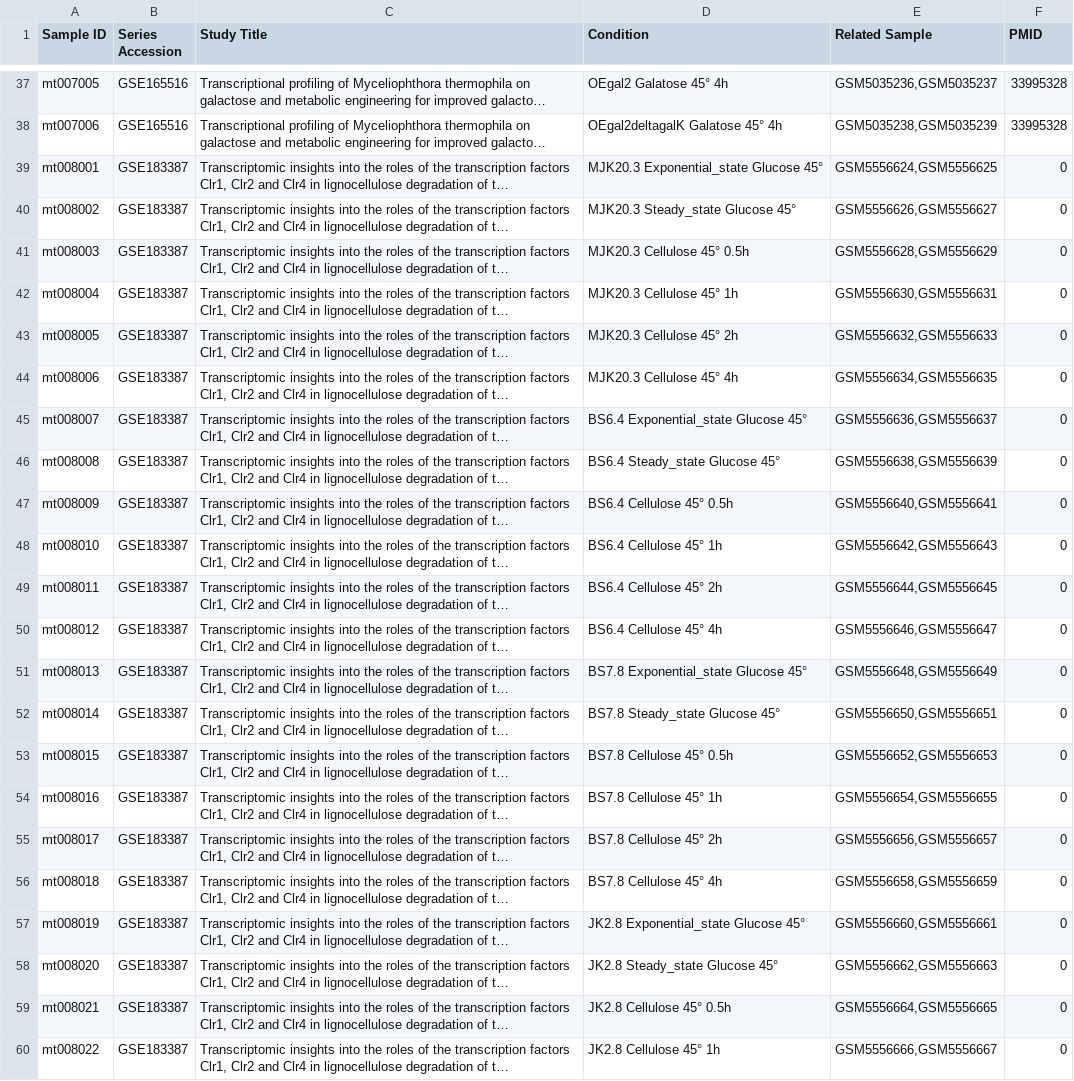
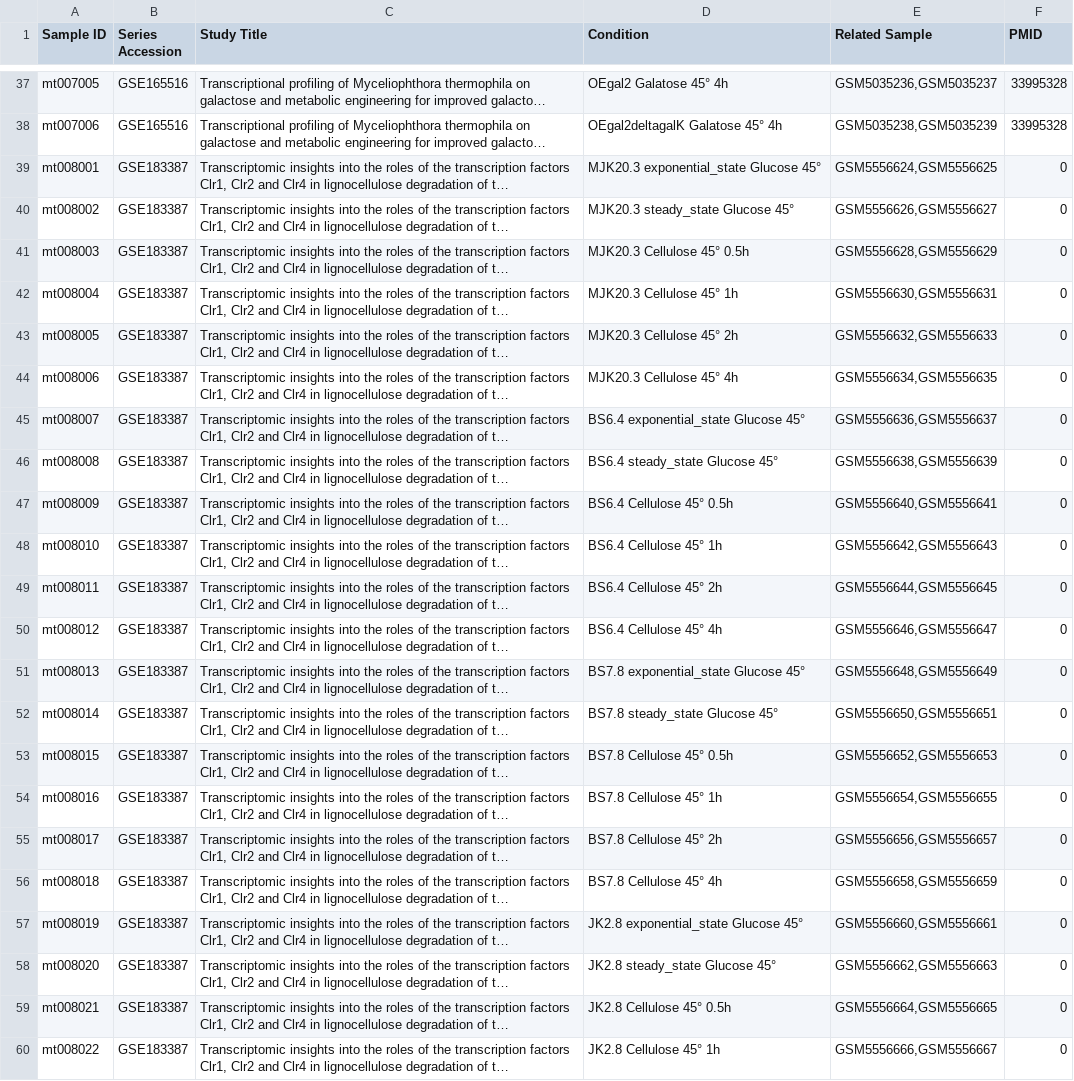
Before and after one commit to tibbdc/MTD, a TSV file: Search-add/Search Gene/转录组学信息/Mt_sample_condition.tsv, drawn as a sheet; only a part is shown, gaps mark what is left out; long unchanged cells end in …; the diff covers the shown part only; the diff names each change by its address in the sheet, - before the commit and + after, or states it on an @@ line.

```diff
--- a/Search-add/Search Gene/转录组学信息/Mt_sample_condition.tsv
+++ b/Search-add/Search Gene/转录组学信息/Mt_sample_condition.tsv
-D39 (Condition): MJK20.3 Exponential_state Glucose 45°
+D39 (Condition): MJK20.3 exponential_state Glucose 45°
-D40 (Condition): MJK20.3 Steady_state Glucose 45°
+D40 (Condition): MJK20.3 steady_state Glucose 45°
-D45 (Condition): BS6.4 Exponential_state Glucose 45°
+D45 (Condition): BS6.4 exponential_state Glucose 45°
-D46 (Condition): BS6.4 Steady_state Glucose 45°
+D46 (Condition): BS6.4 steady_state Glucose 45°
-D51 (Condition): BS7.8 Exponential_state Glucose 45°
+D51 (Condition): BS7.8 exponential_state Glucose 45°
-D52 (Condition): BS7.8 Steady_state Glucose 45°
+D52 (Condition): BS7.8 steady_state Glucose 45°
-D57 (Condition): JK2.8 Exponential_state Glucose 45°
+D57 (Condition): JK2.8 exponential_state Glucose 45°
-D58 (Condition): JK2.8 Steady_state Glucose 45°
+D58 (Condition): JK2.8 steady_state Glucose 45°
```
Also changed, not shown: 7 added rows and 4 edited cells elsewhere in this file, Search-add/Search Gene/转录组学信息/Mt_sample.tsv.
